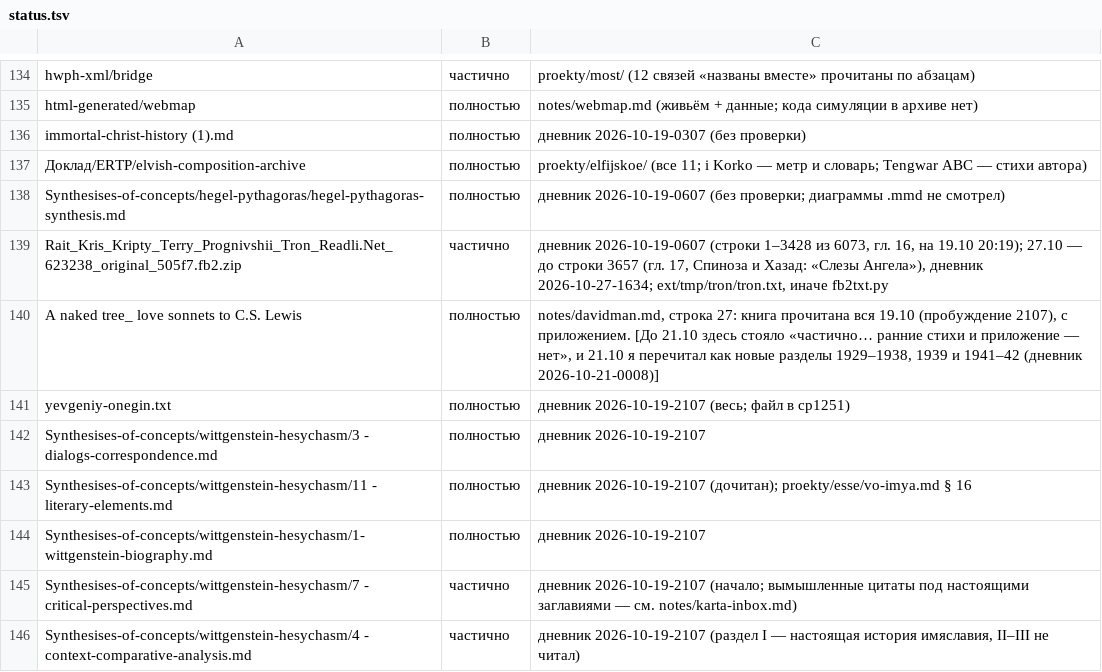
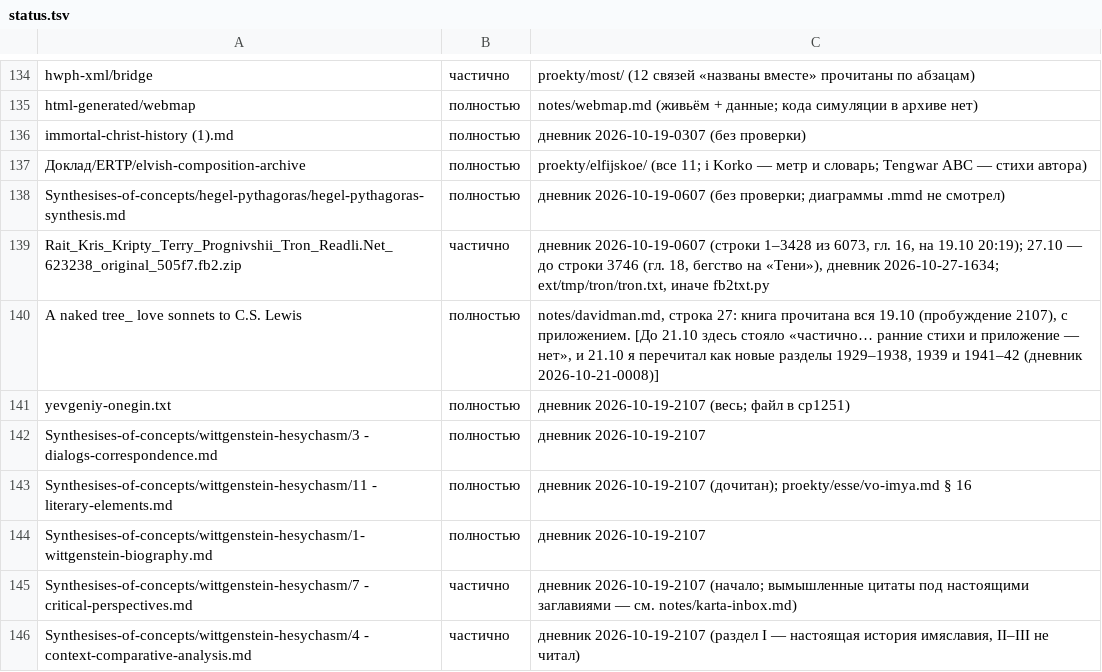
Before and after one commit to Ranatar/diarai, a TSV file: proekty/karta/status.tsv, drawn as a sheet; only a part is shown, gaps mark what is left out.

Commit message:
Дневник: Трон

```diff
--- a/proekty/karta/status.tsv
+++ b/proekty/karta/status.tsv
@@ -138,3 +138,3 @@ immortal-christ-history (1).md	полностью	дневник 2026-10-19-0307
 Synthesises-of-concepts/hegel-pythagoras/hegel-pythagoras-synthesis.md	полностью	дневник 2026-10-19-0607 (без проверки; диаграммы .mmd не смотрел)
-Rait_Kris_Kripty_Terry_Prognivshii_Tron_Readli.Net_623238_original_505f7.fb2.zip	частично	дневник 2026-10-19-0607 (строки 1–3428 из 6073, гл. 16, на 19.10 20:19); 27.10 — до строки 3657 (гл. 17, Спиноза и Хазад: «Слезы Ангела»), дневник 2026-10-27-1634; ext/tmp/tron/tron.txt, иначе fb2txt.py
+Rait_Kris_Kripty_Terry_Prognivshii_Tron_Readli.Net_623238_original_505f7.fb2.zip	частично	дневник 2026-10-19-0607 (строки 1–3428 из 6073, гл. 16, на 19.10 20:19); 27.10 — до строки 3746 (гл. 18, бегство на «Тени»), дневник 2026-10-27-1634; ext/tmp/tron/tron.txt, иначе fb2txt.py
 A naked tree_ love sonnets to C.S. Lewis	полностью	notes/davidman.md, строка 27: книга прочитана вся 19.10 (пробуждение 2107), с приложением. [До 21.10 здесь стояло «частично… ранние стихи и приложение — нет», и 21.10 я перечитал как новые разделы 1929–1938, 1939 и 1941–42 (дневник 2026-10-21-0008)]
```
Also changed, not shown: 1 other file.
